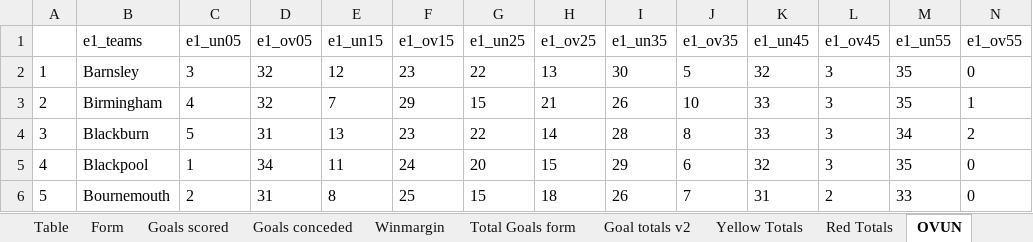
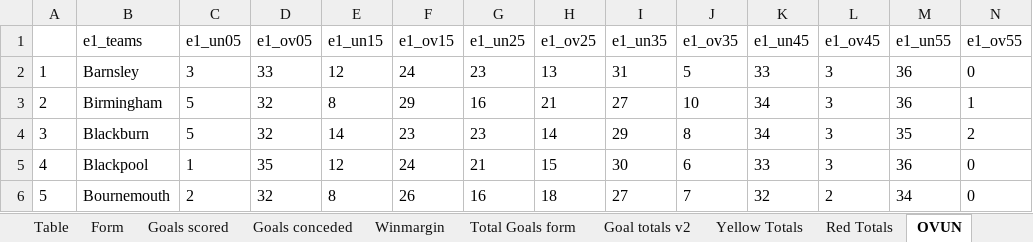
Before and after one commit to gitboyzorro5/Rsoccer, an Excel workbook: Divisions/E1.xlsx, sheet OVUN, drawn as a sheet; only a part is shown; values as stored, in another font and other column widths than the file's, no borders; the diff covers the shown part only; the diff names each change by its address in the sheet, - before the commit and + after, or states it on an @@ line.

```diff
--- a/Divisions/E1.xlsx (sheet OVUN)
+++ b/Divisions/E1.xlsx (sheet OVUN)
-D2 (e1_ov05): 32
+D2 (e1_ov05): 33
-F2 (e1_ov15): 23
+F2 (e1_ov15): 24
-G2 (e1_un25): 22
+G2 (e1_un25): 23
-I2 (e1_un35): 30
+I2 (e1_un35): 31
-K2 (e1_un45): 32
+K2 (e1_un45): 33
-M2:M3 (e1_un55): 35
+M2:M3 (e1_un55): 36
-C3 (e1_un05): 4
+C3 (e1_un05): 5
-E3 (e1_un15): 7
+E3 (e1_un15): 8
-G3 (e1_un25): 15
+G3 (e1_un25): 16
-I3 (e1_un35): 26
+I3 (e1_un35): 27
-K3:K4 (e1_un45): 33
+K3:K4 (e1_un45): 34
-D4 (e1_ov05): 31
+D4 (e1_ov05): 32
-E4 (e1_un15): 13
+E4 (e1_un15): 14
-G4 (e1_un25): 22
+G4 (e1_un25): 23
-I4 (e1_un35): 28
+I4 (e1_un35): 29
-M4 (e1_un55): 34
+M4 (e1_un55): 35
-D5 (e1_ov05): 34
+D5 (e1_ov05): 35
-E5 (e1_un15): 11
+E5 (e1_un15): 12
-G5 (e1_un25): 20
+G5 (e1_un25): 21
-I5 (e1_un35): 29
+I5 (e1_un35): 30
-K5 (e1_un45): 32
+K5 (e1_un45): 33
-M5 (e1_un55): 35
+M5 (e1_un55): 36
-D6 (e1_ov05): 31
+D6 (e1_ov05): 32
-F6 (e1_ov15): 25
+F6 (e1_ov15): 26
-G6 (e1_un25): 15
+G6 (e1_un25): 16
-I6 (e1_un35): 26
+I6 (e1_un35): 27
-K6 (e1_un45): 31
+K6 (e1_un45): 32
-M6 (e1_un55): 33
+M6 (e1_un55): 34
```
Also changed, not shown: 114 edited cells elsewhere in this sheet, sheet E1, sheet Shots Analysis, sheet L6, sheet Table, sheet Yellow Totals, sheet Goal totals v2, 6 more sheets, Divisions/B1.xlsx, Divisions/D1.xlsx, 32 other files.
